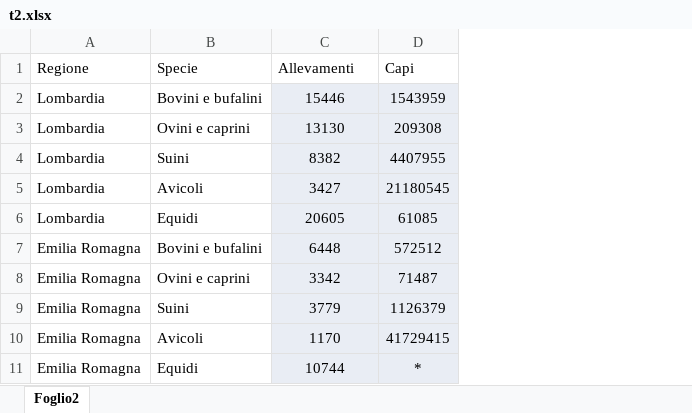
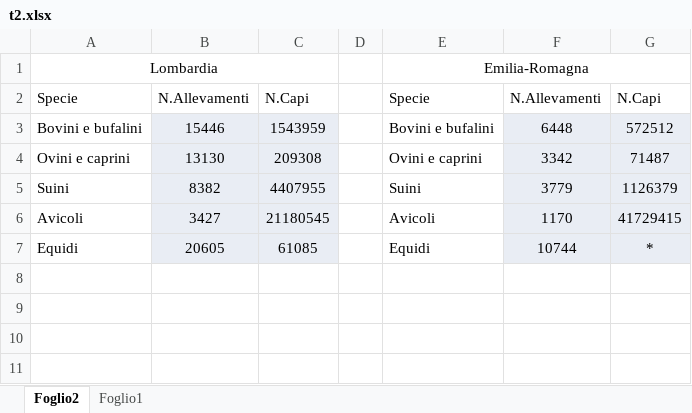
Before and after one commit to TMax66/IZSLER-COGES, an Excel workbook: PROGRAMMAZIONE/performances/Relazione Performances/2020 relazione performance tab e figure/t2.xlsx, sheet Foglio2, drawn as a sheet; values as stored, in another font and other column widths than the file's, no borders; removed rows and columns are numbered as before the commit, all else as after; the diff names each change by its address in the sheet, - before the commit and + after, or states it on an @@ line.

```diff
--- a/PROGRAMMAZIONE/performances/Relazione Performances/2020 relazione performance tab e figure/t2.xlsx (sheet Foglio2)
+++ b/PROGRAMMAZIONE/performances/Relazione Performances/2020 relazione performance tab e figure/t2.xlsx (sheet Foglio2)
+sheet tab: Foglio1
-column A, rows 1-6: Regione | Lombardia | Lombardia | Lombardia | Lombardia | Lombardia
+column D, empty
+column E, rows 2-7: Specie | Bovini e bufalini | Ovini e caprini | Suini | Avicoli | Equidi
+column F, rows 2-7: N.Allevamenti | 6448 | 3342 | 3779 | 1170 | 10744
+column G, rows 2-7: N.Capi | 572512 | 71487 | 1126379 | 41729415 | *
+row 1: Lombardia |  |  |  | Emilia-Romagna
-B2: Allevamenti
+B2: N.Allevamenti
-C2: Capi
+C2: N.Capi
-row 7: Emilia Romagna | Bovini e bufalini | 6448 | 572512
-row 8: Emilia Romagna | Ovini e caprini | 3342 | 71487
-row 9: Emilia Romagna | Suini | 3779 | 1126379
-row 10: Emilia Romagna | Avicoli | 1170 | 41729415
-row 11: Emilia Romagna | Equidi | 10744 | *
```
Also changed, not shown: PROGRAMMAZIONE/performances/Relazione Performances/2020 relazione performance tab e figure/progetti2020.xlsx, PROGRAMMAZIONE/performances/Relazione Performances/2020 relazione performance tab e figure/t1.xlsx, 9 other files.
